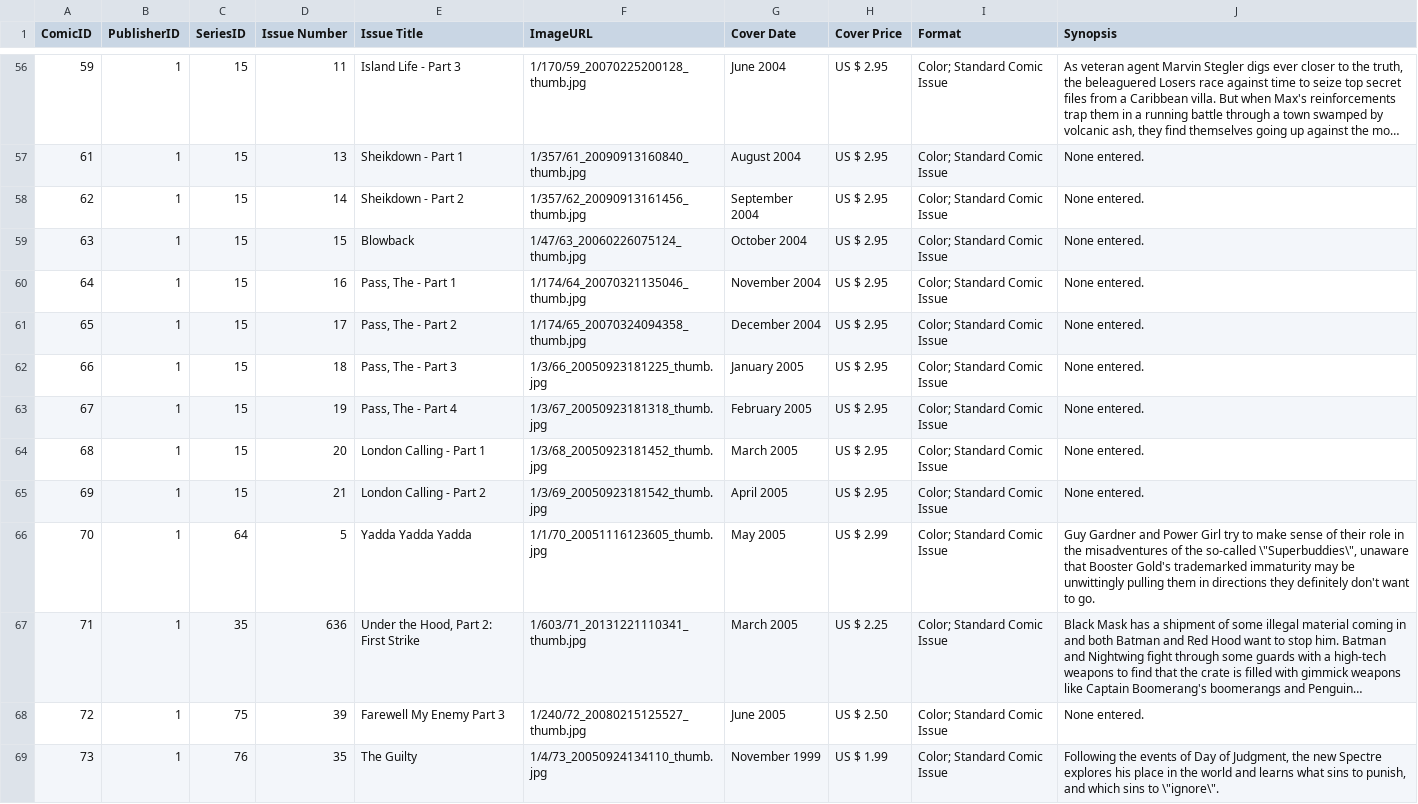
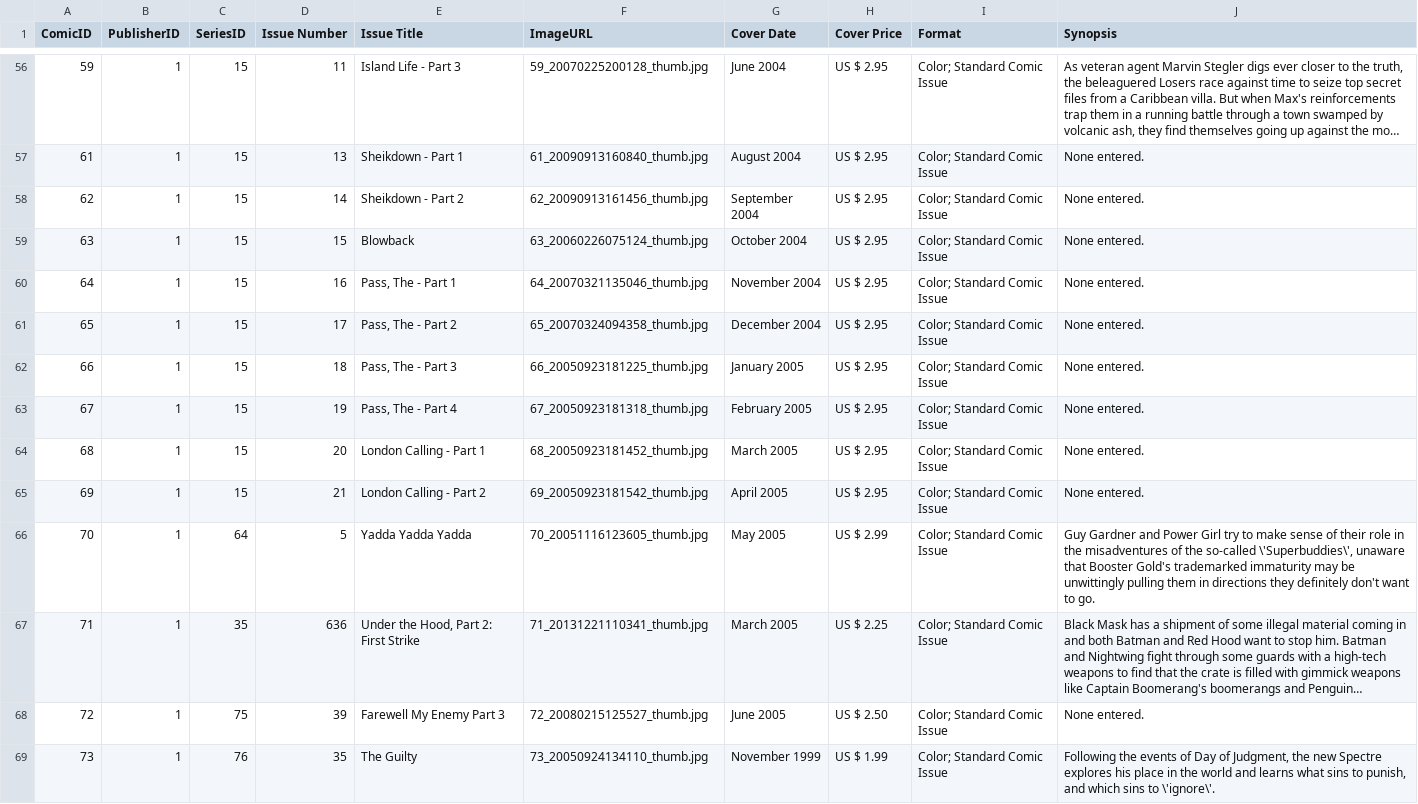
Before and after one commit to justintim3/ComicScrape, a CSV file: Comics.csv, drawn as a sheet; only a part is shown, gaps mark what is left out; long unchanged cells end in …; the diff covers the shown part only; the diff names each change by its address in the sheet, - before the commit and + after, or states it on an @@ line.

```diff
--- a/Comics.csv
+++ b/Comics.csv
-F56 (ImageURL): 1/170/59_20070225200128_thumb.jpg
+F56 (ImageURL): 59_20070225200128_thumb.jpg
-F57 (ImageURL): 1/357/61_20090913160840_thumb.jpg
+F57 (ImageURL): 61_20090913160840_thumb.jpg
-F58 (ImageURL): 1/357/62_20090913161456_thumb.jpg
+F58 (ImageURL): 62_20090913161456_thumb.jpg
-F59 (ImageURL): 1/47/63_20060226075124_thumb.jpg
+F59 (ImageURL): 63_20060226075124_thumb.jpg
-F60 (ImageURL): 1/174/64_20070321135046_thumb.jpg
+F60 (ImageURL): 64_20070321135046_thumb.jpg
-F61 (ImageURL): 1/174/65_20070324094358_thumb.jpg
+F61 (ImageURL): 65_20070324094358_thumb.jpg
-F62 (ImageURL): 1/3/66_20050923181225_thumb.jpg
+F62 (ImageURL): 66_20050923181225_thumb.jpg
-F63 (ImageURL): 1/3/67_20050923181318_thumb.jpg
+F63 (ImageURL): 67_20050923181318_thumb.jpg
-F64 (ImageURL): 1/3/68_20050923181452_thumb.jpg
+F64 (ImageURL): 68_20050923181452_thumb.jpg
-F65 (ImageURL): 1/3/69_20050923181542_thumb.jpg
+F65 (ImageURL): 69_20050923181542_thumb.jpg
-F66 (ImageURL): 1/1/70_20051116123605_thumb.jpg
+F66 (ImageURL): 70_20051116123605_thumb.jpg
-J66 (Synopsis): …the so-called \"Superbuddies\", unaware that…
+J66 (Synopsis): …the so-called \'Superbuddies\', unaware that…
-F67 (ImageURL): 1/603/71_20131221110341_thumb.jpg
+F67 (ImageURL): 71_20131221110341_thumb.jpg
-F68 (ImageURL): 1/240/72_20080215125527_thumb.jpg
+F68 (ImageURL): 72_20080215125527_thumb.jpg
-F69 (ImageURL): 1/4/73_20050924134110_thumb.jpg
+F69 (ImageURL): 73_20050924134110_thumb.jpg
-J69 (Synopsis): …sins to \"ignore\".
+J69 (Synopsis): …sins to \'ignore\'.
```
Also changed, not shown: 84 edited cells elsewhere in this file, CharacterIDs.csv, Characters.csv, 21 other files.
